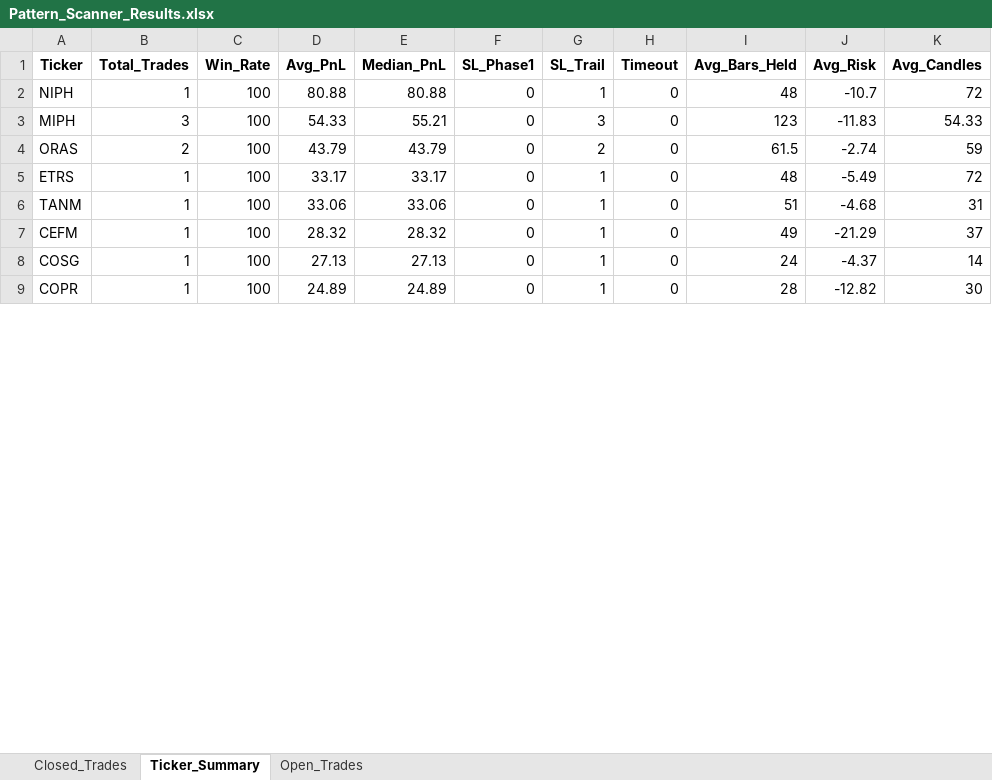
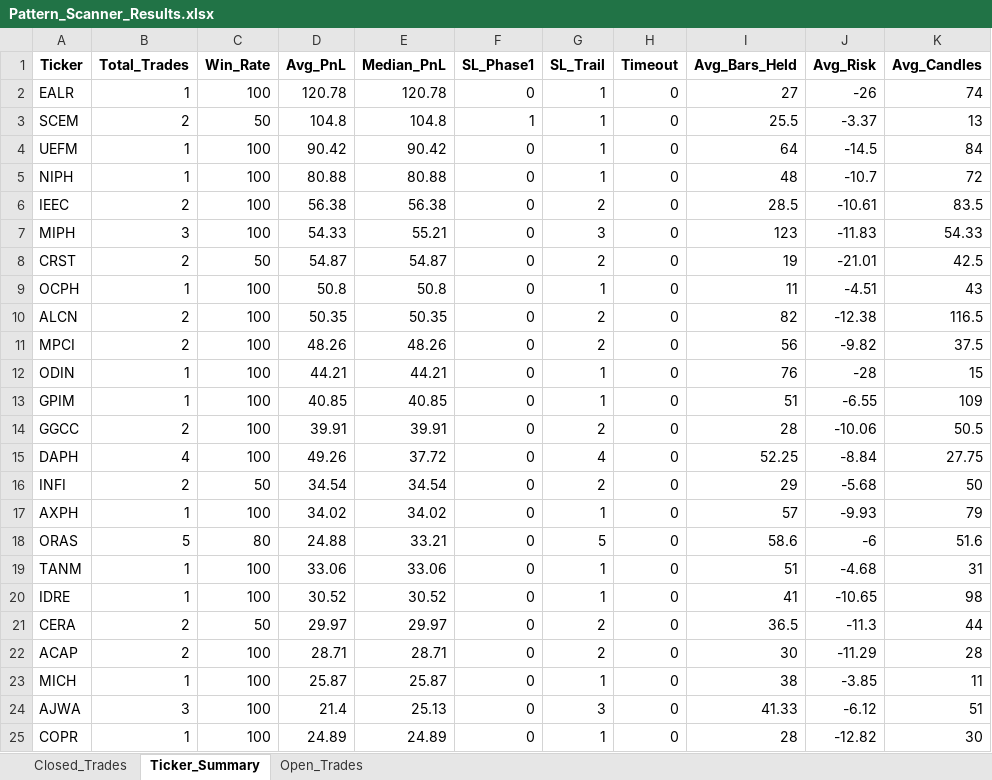
Before and after one commit to vancedmazen-art/stock_dashboard, an Excel workbook: Pattern_Scanner_Results.xlsx, sheet Ticker_Summary, drawn as a sheet; only a part is shown; values as stored, in another font and other column widths than the file's, no borders; removed rows and columns are numbered as before the commit, all else as after; the diff covers the shown part only; the diff names each change by its address in the sheet, - before the commit and + after, or states it on an @@ line.

```diff
--- a/Pattern_Scanner_Results.xlsx (sheet Ticker_Summary)
+++ b/Pattern_Scanner_Results.xlsx (sheet Ticker_Summary)
+row 2: EALR | 1 | 100 | 120.78 | 120.78 | 0 | 1 | 0 | 27 | -26 | 74
+row 3: SCEM | 2 | 50 | 104.8 | 104.8 | 1 | 1 | 0 | 25.5 | -3.37 | 13
+row 4: UEFM | 1 | 100 | 90.42 | 90.42 | 0 | 1 | 0 | 64 | -14.5 | 84
+row 6: IEEC | 2 | 100 | 56.38 | 56.38 | 0 | 2 | 0 | 28.5 | -10.61 | 83.5
+row 8: CRST | 2 | 50 | 54.87 | 54.87 | 0 | 2 | 0 | 19 | -21.01 | 42.5
+row 9: OCPH | 1 | 100 | 50.8 | 50.8 | 0 | 1 | 0 | 11 | -4.51 | 43
+row 10: ALCN | 2 | 100 | 50.35 | 50.35 | 0 | 2 | 0 | 82 | -12.38 | 116.5
+row 11: MPCI | 2 | 100 | 48.26 | 48.26 | 0 | 2 | 0 | 56 | -9.82 | 37.5
+row 12: ODIN | 1 | 100 | 44.21 | 44.21 | 0 | 1 | 0 | 76 | -28 | 15
+row 13: GPIM | 1 | 100 | 40.85 | 40.85 | 0 | 1 | 0 | 51 | -6.55 | 109
+row 14: GGCC | 2 | 100 | 39.91 | 39.91 | 0 | 2 | 0 | 28 | -10.06 | 50.5
+row 15: DAPH | 4 | 100 | 49.26 | 37.72 | 0 | 4 | 0 | 52.25 | -8.84 | 27.75
+row 16: INFI | 2 | 50 | 34.54 | 34.54 | 0 | 2 | 0 | 29 | -5.68 | 50
+row 17: AXPH | 1 | 100 | 34.02 | 34.02 | 0 | 1 | 0 | 57 | -9.93 | 79
-B18 (Total_Trades): 2
+B18 (Total_Trades): 5
-C18 (Win_Rate): 100
+C18 (Win_Rate): 80
-D18 (Avg_PnL): 43.79
+D18 (Avg_PnL): 24.88
-E18 (Median_PnL): 43.79
+E18 (Median_PnL): 33.21
-G18 (SL_Trail): 2
+G18 (SL_Trail): 5
-I18 (Avg_Bars_Held): 61.5
+I18 (Avg_Bars_Held): 58.6
-J18 (Avg_Risk): -2.74
+J18 (Avg_Risk): -6
-K18 (Avg_Candles): 59
+K18 (Avg_Candles): 51.6
-row 5: ETRS | 1 | 100 | 33.17 | 33.17 | 0 | 1 | 0 | 48 | -5.49 | 72
-row 7: CEFM | 1 | 100 | 28.32 | 28.32 | 0 | 1 | 0 | 49 | -21.29 | 37
-row 8: COSG | 1 | 100 | 27.13 | 27.13 | 0 | 1 | 0 | 24 | -4.37 | 14
+row 20: IDRE | 1 | 100 | 30.52 | 30.52 | 0 | 1 | 0 | 41 | -10.65 | 98
+row 21: CERA | 2 | 50 | 29.97 | 29.97 | 0 | 2 | 0 | 36.5 | -11.3 | 44
+row 22: ACAP | 2 | 100 | 28.71 | 28.71 | 0 | 2 | 0 | 30 | -11.29 | 28
+row 23: MICH | 1 | 100 | 25.87 | 25.87 | 0 | 1 | 0 | 38 | -3.85 | 11
+row 24: AJWA | 3 | 100 | 21.4 | 25.13 | 0 | 3 | 0 | 41.33 | -6.12 | 51
```
Also changed, not shown: 109 added rows, 20 removed rows and 74 edited cells elsewhere in this sheet, sheet Closed_Trades, sheet Open_Trades.
